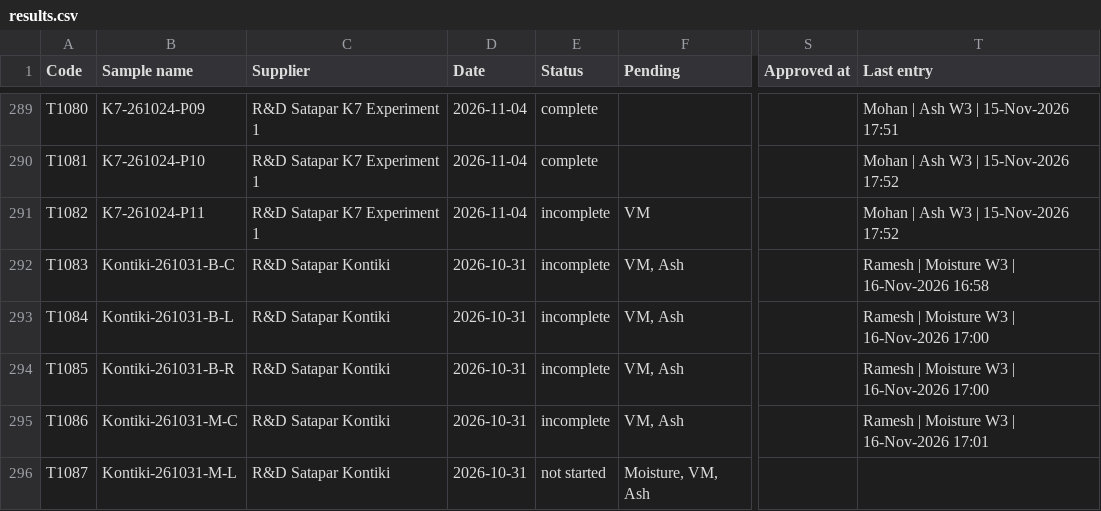
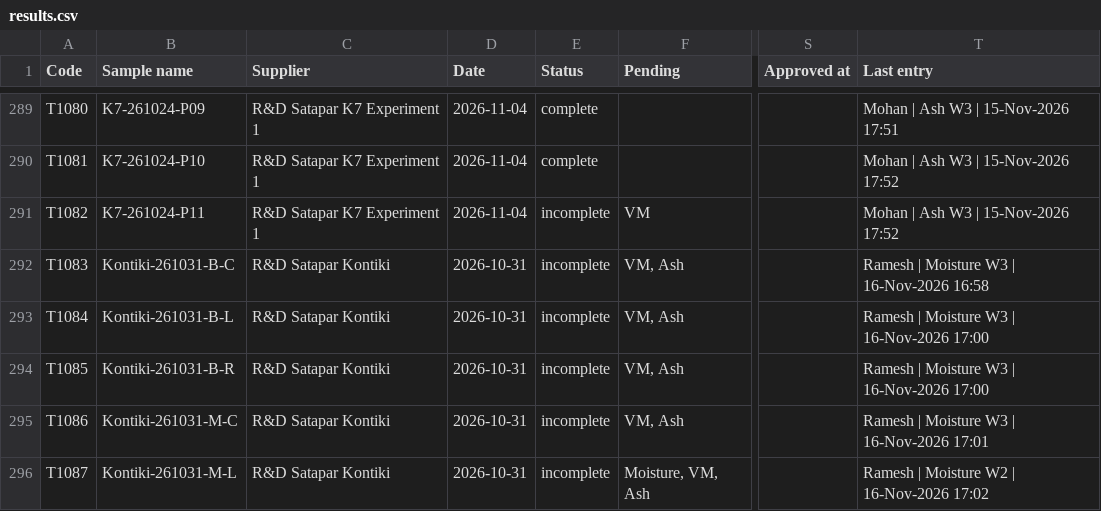
Before and after one commit to Climitra/weighing_data_QR, a CSV file: results.csv, drawn as a sheet; only a part is shown, gaps mark what is left out; the diff names each change by its address in the sheet, - before the commit and + after, or states it on an @@ line.

```diff
--- a/results.csv
+++ b/results.csv
-E296 (Status): not started
+E296 (Status): incomplete
-T296 (Last entry): (empty)
+T296 (Last entry): Ramesh | Moisture W2 | 16-Nov-2026 17:02
```
Also changed, not shown: 1 other file.
